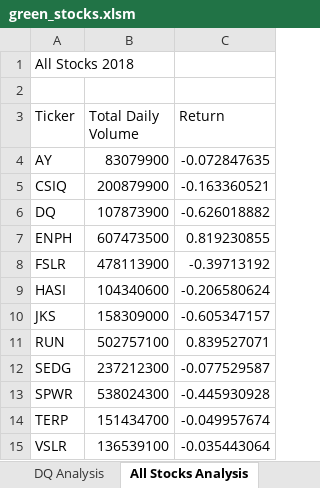
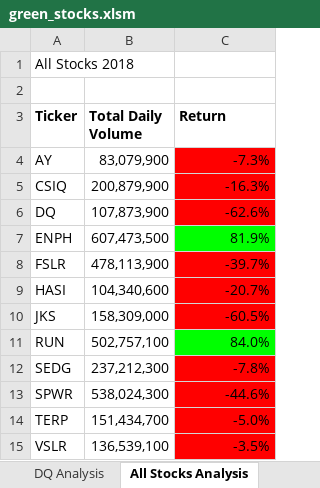
Before and after one commit to hjsaliski/Stock_analysis, an Excel workbook: green_stocks.xlsm, sheet All Stocks Analysis, drawn as a sheet; values as stored, in another font and other column widths than the file's, no borders; the diff names each change by its address in the sheet, - before the commit and + after, or states it on an @@ line.

Commit message:
Add files via upload

```diff
--- a/green_stocks.xlsm (sheet All Stocks Analysis)
+++ b/green_stocks.xlsm (sheet All Stocks Analysis)
-A3:C3 bold: off
+A3:C3 bold: on
-B4 (Total Daily Volume): 83079900
+B4 (Total Daily Volume): 83,079,900
-C4 (Return): -0.072847635
+C4 (Return): -7.3%
-C4:C6 fill: none
+C4:C6 fill: #FF0000
-B5 (Total Daily Volume): 200879900
+B5 (Total Daily Volume): 200,879,900
-C5 (Return): -0.163360521
+C5 (Return): -16.3%
-B6 (Total Daily Volume): 107873900
+B6 (Total Daily Volume): 107,873,900
-C6 (Return): -0.626018882
+C6 (Return): -62.6%
-B7 (Total Daily Volume): 607473500
+B7 (Total Daily Volume): 607,473,500
-C7 (Return): 0.819230855
+C7 (Return): 81.9%
-C7 fill: none
+C7 fill: #00FF00
-B8 (Total Daily Volume): 478113900
+B8 (Total Daily Volume): 478,113,900
-C8 (Return): -0.39713192
+C8 (Return): -39.7%
-C8:C10 fill: none
+C8:C10 fill: #FF0000
-B9 (Total Daily Volume): 104340600
+B9 (Total Daily Volume): 104,340,600
-C9 (Return): -0.206580624
+C9 (Return): -20.7%
-B10 (Total Daily Volume): 158309000
+B10 (Total Daily Volume): 158,309,000
-C10 (Return): -0.605347157
+C10 (Return): -60.5%
-B11 (Total Daily Volume): 502757100
+B11 (Total Daily Volume): 502,757,100
-C11 (Return): 0.839527071
+C11 (Return): 84.0%
-C11 fill: none
+C11 fill: #00FF00
-B12 (Total Daily Volume): 237212300
+B12 (Total Daily Volume): 237,212,300
-C12 (Return): -0.077529587
+C12 (Return): -7.8%
-C12:C15 fill: none
+C12:C15 fill: #FF0000
-B13 (Total Daily Volume): 538024300
+B13 (Total Daily Volume): 538,024,300
-C13 (Return): -0.445930928
+C13 (Return): -44.6%
-B14 (Total Daily Volume): 151434700
+B14 (Total Daily Volume): 151,434,700
-C14 (Return): -0.049957674
+C14 (Return): -5.0%
-B15 (Total Daily Volume): 136539100
+B15 (Total Daily Volume): 136,539,100
-C15 (Return): -0.035443064
+C15 (Return): -3.5%
```
